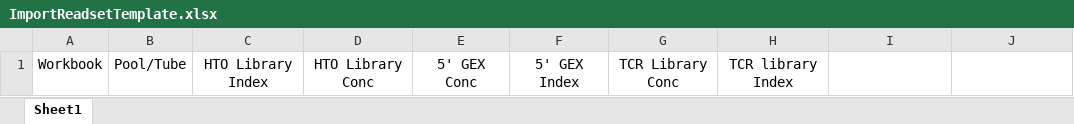
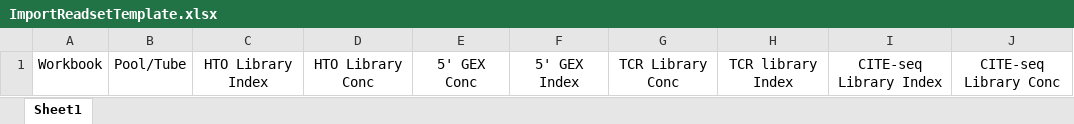
Before and after one commit to bimberlabinternal/BimberLabKeyModules, an Excel workbook: tcrdb/resources/web/tcrdb/exampleData/ImportReadsetTemplate.xlsx, sheet Sheet1, drawn as a sheet; values as stored, in another font and other column widths than the file's, no borders; the diff names each change by its address in the sheet, - before the commit and + after, or states it on an @@ line.

```diff
--- a/tcrdb/resources/web/tcrdb/exampleData/ImportReadsetTemplate.xlsx (sheet Sheet1)
+++ b/tcrdb/resources/web/tcrdb/exampleData/ImportReadsetTemplate.xlsx (sheet Sheet1)
-I1: (empty)
+I1: CITE-seq Library Index
-J1: (empty)
+J1: CITE-seq Library Conc
```
Also changed, not shown: tcrdb/resources/web/tcrdb/exampleData/ImportTemplate.xlsx, 12 other files.
